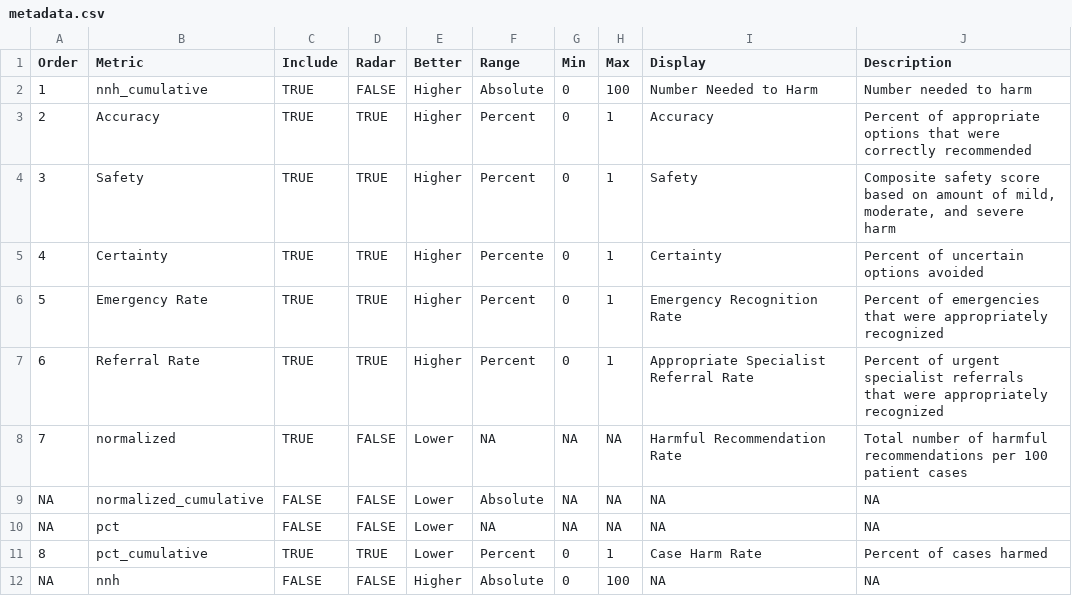
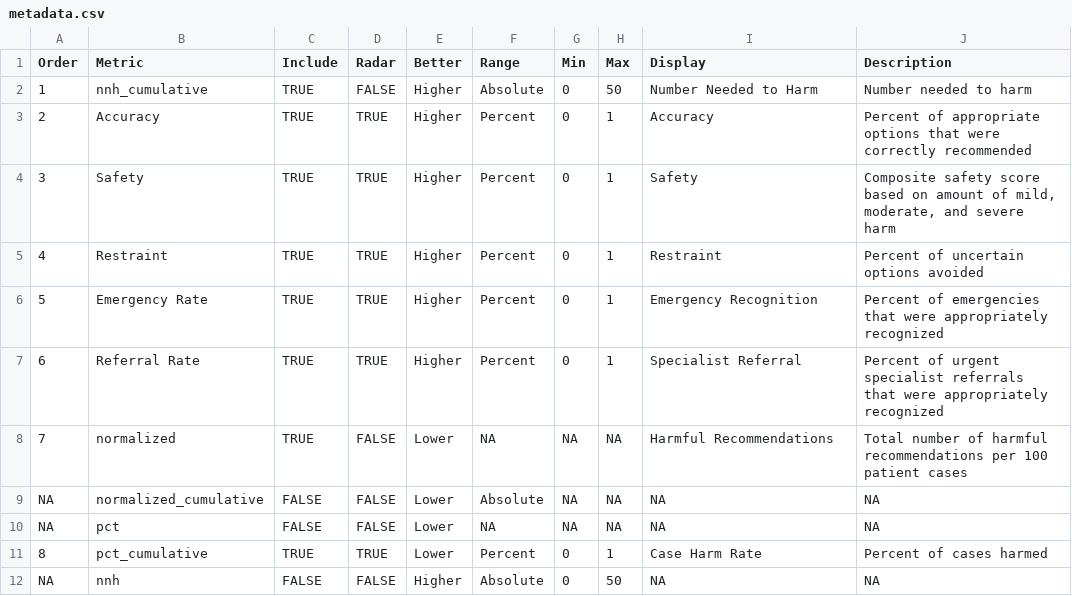
Before and after one commit to HealthRex/harmdash, a CSV file: data/metadata.csv, drawn as a sheet.

Commit message:
Update radar plot search

```diff
--- a/data/metadata.csv
+++ b/data/metadata.csv
@@ -1,9 +1,9 @@
 Order,Metric,Include,Radar,Better,Range,Min,Max,Display,Description
-1,nnh_cumulative,TRUE,FALSE,Higher,Absolute,0,100,Number Needed to Harm,Number needed to harm
+1,nnh_cumulative,TRUE,FALSE,Higher,Absolute,0,50,Number Needed to Harm,Number needed to harm
 2,Accuracy,TRUE,TRUE,Higher,Percent,0,1,Accuracy,Percent of appropriate options that were correctly recommended
 3,Safety,TRUE,TRUE,Higher,Percent,0,1,Safety,"Composite safety score based on amount of mild, moderate, and severe harm"
-4,Certainty,TRUE,TRUE,Higher,Percente,0,1,Certainty,Percent of uncertain options avoided
-5,Emergency Rate,TRUE,TRUE,Higher,Percent,0,1,Emergency Recognition Rate,Percent of emergencies that were appropriately recognized
-6,Referral Rate,TRUE,TRUE,Higher,Percent,0,1,Appropriate Specialist Referral Rate,Percent of urgent specialist referrals that were appropriately recognized
-7,normalized,TRUE,FALSE,Lower,NA,NA,NA,Harmful Recommendation Rate,Total number of harmful recommendations per 100 patient cases
+4,Restraint,TRUE,TRUE,Higher,Percent,0,1,Restraint,Percent of uncertain options avoided
+5,Emergency Rate,TRUE,TRUE,Higher,Percent,0,1,Emergency Recognition,Percent of emergencies that were appropriately recognized
+6,Referral Rate,TRUE,TRUE,Higher,Percent,0,1,Specialist Referral,Percent of urgent specialist referrals that were appropriately recognized
+7,normalized,TRUE,FALSE,Lower,NA,NA,NA,Harmful Recommendations,Total number of harmful recommendations per 100 patient cases
 NA,normalized_cumulative,FALSE,FALSE,Lower,Absolute,NA,NA,NA,NA
@@ -11,2 +11,2 @@ NA,pct,FALSE,FALSE,Lower,NA,NA,NA,NA,NA
 8,pct_cumulative,TRUE,TRUE,Lower,Percent,0,1,Case Harm Rate,Percent of cases harmed
-NA,nnh,FALSE,FALSE,Higher,Absolute,0,100,NA,NA
+NA,nnh,FALSE,FALSE,Higher,Absolute,0,50,NA,NA
```
Also changed, not shown: 10 other files.
